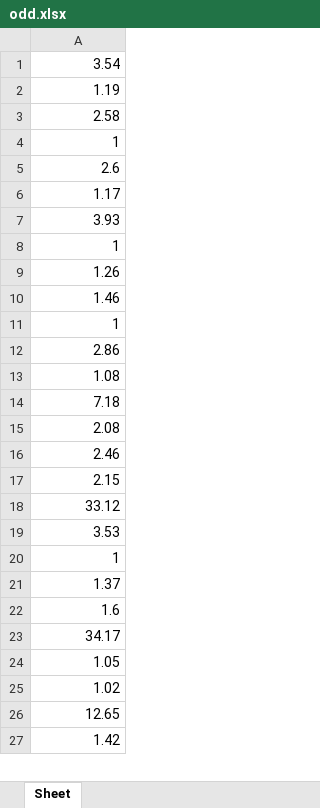
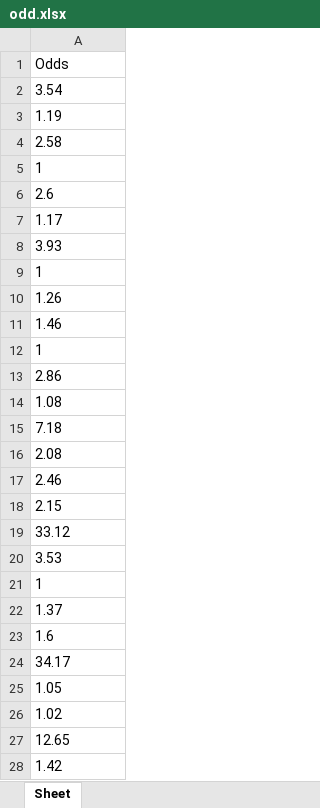
Before and after one commit to oziieljuniior/Print_de_telas, an Excel workbook: data1/odd.xlsx, sheet Sheet, drawn as a sheet; only a part is shown; values as stored, in another font and other column widths than the file's, no borders; addresses are those after the commit; the diff covers the shown part only; the diff names each change by its address in the sheet, - before the commit and + after, or states it on an @@ line.

```diff
--- a/data1/odd.xlsx (sheet Sheet)
+++ b/data1/odd.xlsx (sheet Sheet)
+row 1: Odds
-A2:A28 alignment: right
+A2:A28 alignment: left
```
Also changed, not shown: cell formats elsewhere in this sheet, data1/hora_apostas.xlsx, data1/qt_apostadores1.xlsx, 26 other files.
